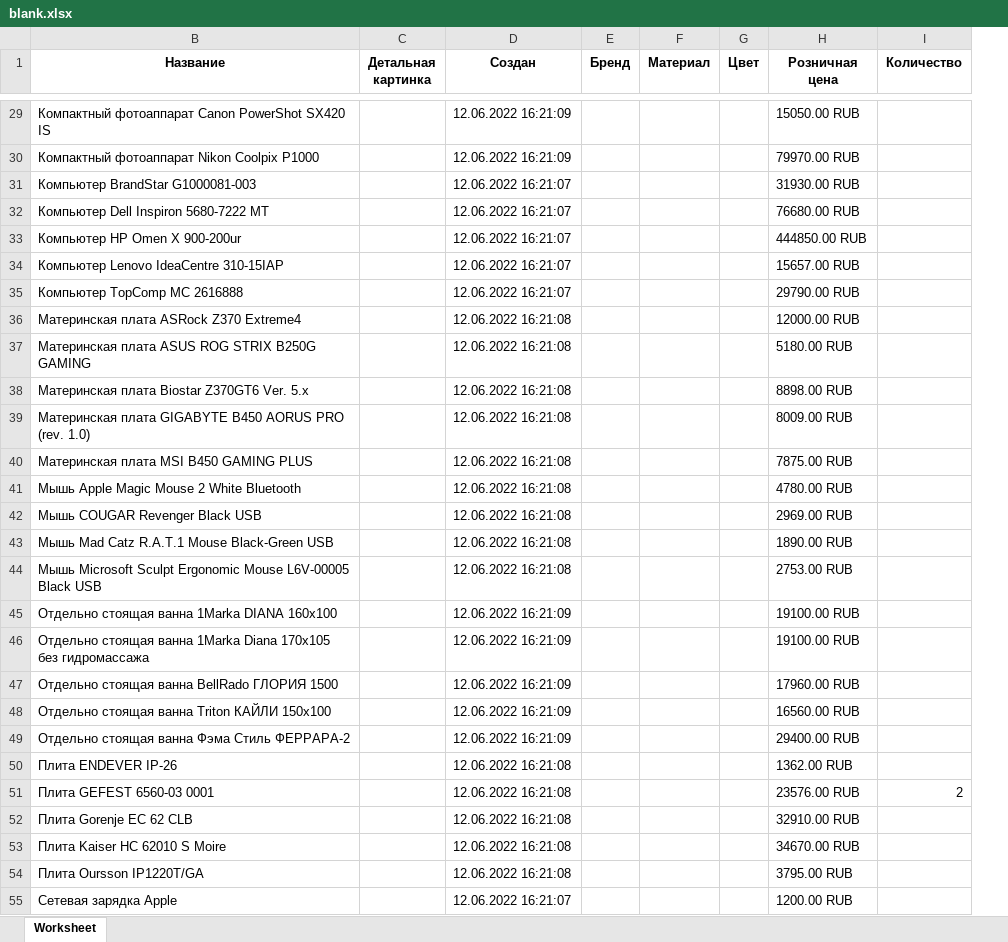
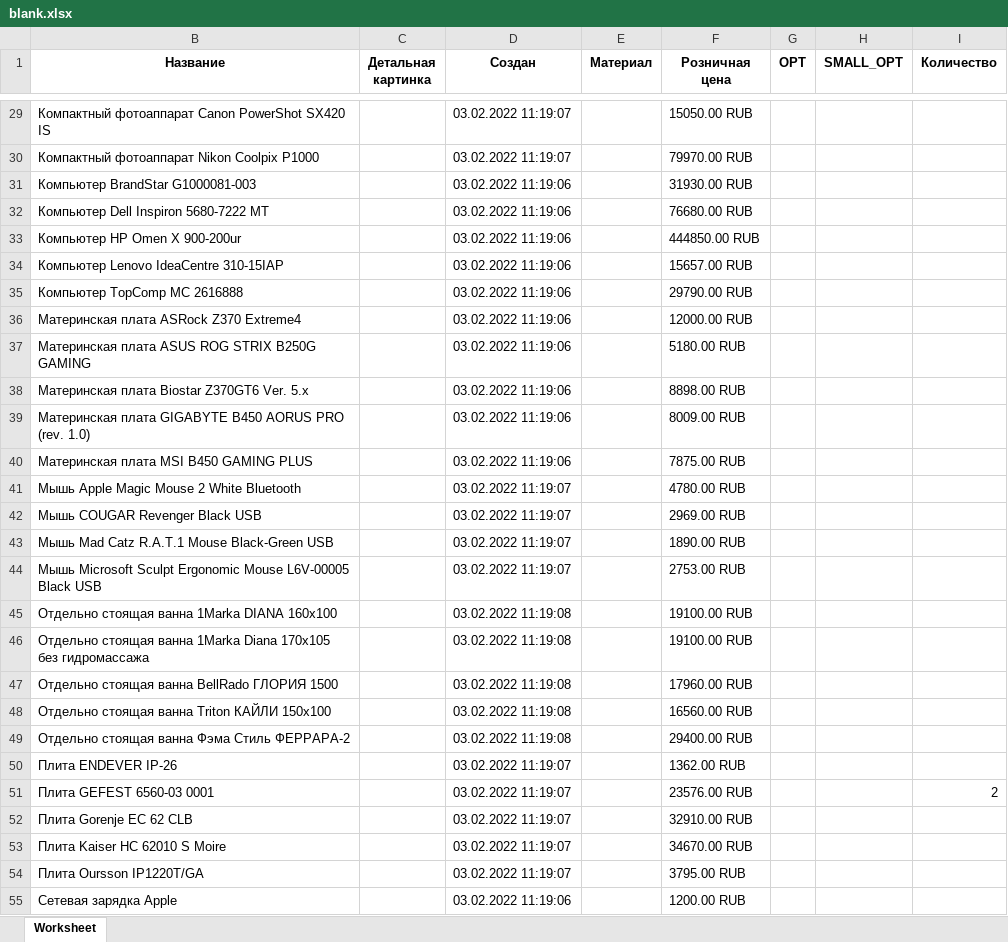
Before and after one commit to SotbitAutomation/SearchElements.java, an Excel workbook: resources/blank.xlsx, sheet Worksheet, drawn as a sheet; only a part is shown, gaps mark what is left out; values as stored, in another font and other column widths than the file's, no borders; charts and pictures not drawn; removed rows and columns are numbered as before the commit, all else as after; the diff covers the shown part only; the diff names each change by its address in the sheet, - before the commit and + after, or states it on an @@ line.

```diff
--- a/resources/blank.xlsx (sheet Worksheet)
+++ b/resources/blank.xlsx (sheet Worksheet)
-column E (Бренд), empty
-column G (Цвет), empty
+column G (OPT), empty
+column H (SMALL_OPT), empty
-D29:D30 (Создан): 12.06.2022 16:21:09
+D29:D30 (Создан): 03.02.2022 11:19:07
-D31:D35 (Создан): 12.06.2022 16:21:07
+D31:D35 (Создан): 03.02.2022 11:19:06
-D36:D40 (Создан): 12.06.2022 16:21:08
+D36:D40 (Создан): 03.02.2022 11:19:06
-D41:D44 (Создан): 12.06.2022 16:21:08
+D41:D44 (Создан): 03.02.2022 11:19:07
-D45:D49 (Создан): 12.06.2022 16:21:09
+D45:D49 (Создан): 03.02.2022 11:19:08
-D50:D54 (Создан): 12.06.2022 16:21:08
+D50:D54 (Создан): 03.02.2022 11:19:07
-D55 (Создан): 12.06.2022 16:21:07
+D55 (Создан): 03.02.2022 11:19:06
```
Also changed, not shown: 49 edited cells elsewhere in this sheet, hidden cells, resources/blankForOrderTemplates.xlsx, resources/invalidBlank.xlsx, 25 other files.
